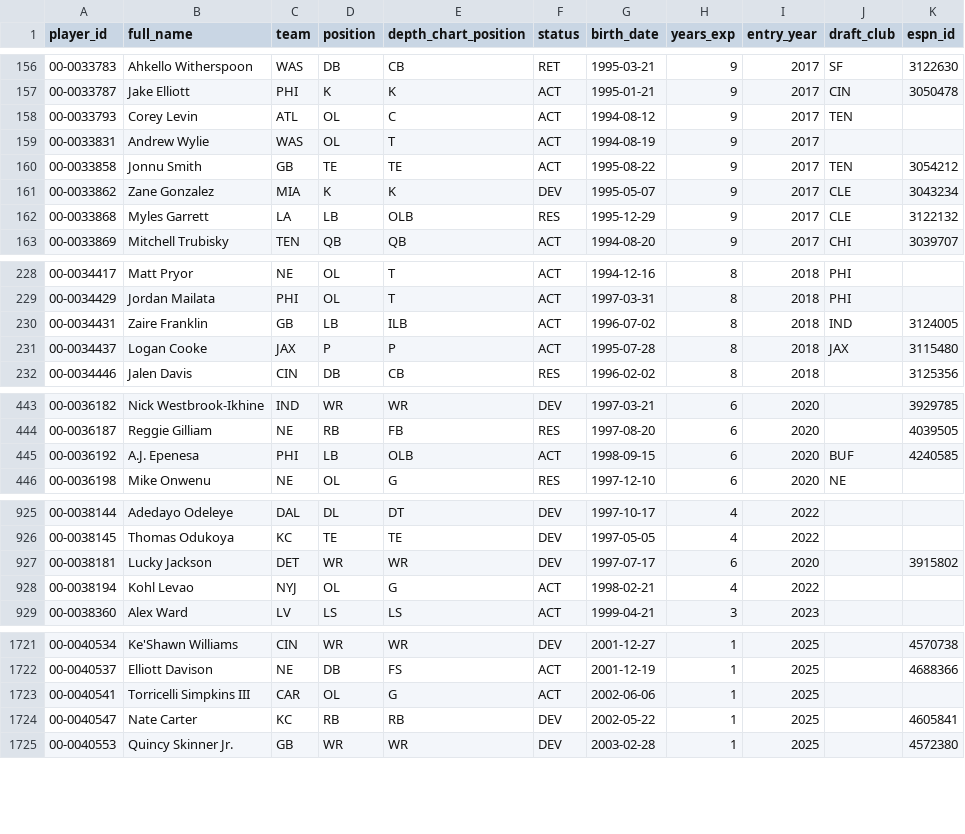
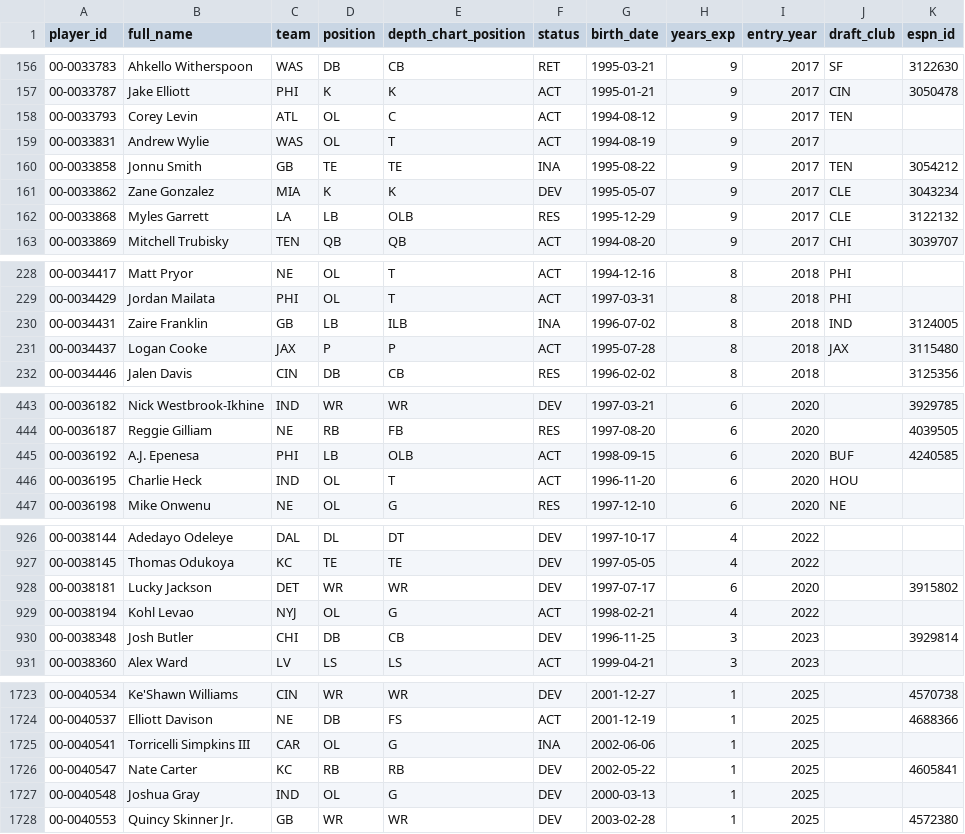
Before and after one commit to bmillercreates/The-Prop-Exchange, a CSV file: data/stats/players.csv, drawn as a sheet; only a part is shown, gaps mark what is left out; the diff covers the shown part only.

```diff
--- a/data/stats/players.csv
+++ b/data/stats/players.csv
@@ -159,3 +159,3 @@ player_id,full_name,team,position,depth_chart_position,status,birth_date,years_e
 00-0033831,Andrew Wylie,WAS,OL,T,ACT,1994-08-19,9,2017,,
-00-0033858,Jonnu Smith,GB,TE,TE,ACT,1995-08-22,9,2017,TEN,3054212
+00-0033858,Jonnu Smith,GB,TE,TE,INA,1995-08-22,9,2017,TEN,3054212
 00-0033862,Zane Gonzalez,MIA,K,K,DEV,1995-05-07,9,2017,CLE,3043234
@@ -229,3 +229,3 @@ player_id,full_name,team,position,depth_chart_position,status,birth_date,years_e
 00-0034429,Jordan Mailata,PHI,OL,T,ACT,1997-03-31,8,2018,PHI,
-00-0034431,Zaire Franklin,GB,LB,ILB,ACT,1996-07-02,8,2018,IND,3124005
+00-0034431,Zaire Franklin,GB,LB,ILB,INA,1996-07-02,8,2018,IND,3124005
 00-0034437,Logan Cooke,JAX,P,P,ACT,1995-07-28,8,2018,JAX,3115480
@@ -445,2 +445,3 @@ player_id,full_name,team,position,depth_chart_position,status,birth_date,years_e
 00-0036192,A.J. Epenesa,PHI,LB,OLB,ACT,1998-09-15,6,2020,BUF,4240585
+00-0036195,Charlie Heck,IND,OL,T,ACT,1996-11-20,6,2020,HOU,
 00-0036198,Mike Onwenu,NE,OL,G,RES,1997-12-10,6,2020,NE,
@@ -928,2 +929,3 @@ player_id,full_name,team,position,depth_chart_position,status,birth_date,years_e
 00-0038194,Kohl Levao,NYJ,OL,G,ACT,1998-02-21,4,2022,,
+00-0038348,Josh Butler,CHI,DB,CB,DEV,1996-11-25,3,2023,,3929814
 00-0038360,Alex Ward,LV,LS,LS,ACT,1999-04-21,3,2023,,
@@ -1722,4 +1724,5 @@ player_id,full_name,team,position,depth_chart_position,status,birth_date,years_e
 00-0040537,Elliott Davison,NE,DB,FS,ACT,2001-12-19,1,2025,,4688366
-00-0040541,Torricelli Simpkins III,CAR,OL,G,ACT,2002-06-06,1,2025,,
+00-0040541,Torricelli Simpkins III,CAR,OL,G,INA,2002-06-06,1,2025,,
 00-0040547,Nate Carter,KC,RB,RB,DEV,2002-05-22,1,2025,,4605841
+00-0040548,Joshua Gray,IND,OL,G,DEV,2000-03-13,1,2025,,
 00-0040553,Quincy Skinner Jr.,GB,WR,WR,DEV,2003-02-28,1,2025,,4572380
```
Also changed, not shown: 26 edited cells elsewhere in this file, data/injuries.csv, data/stats/games.csv, 20 other files.
